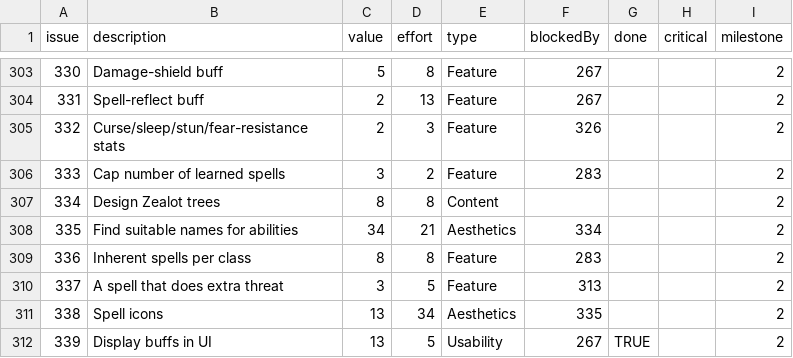
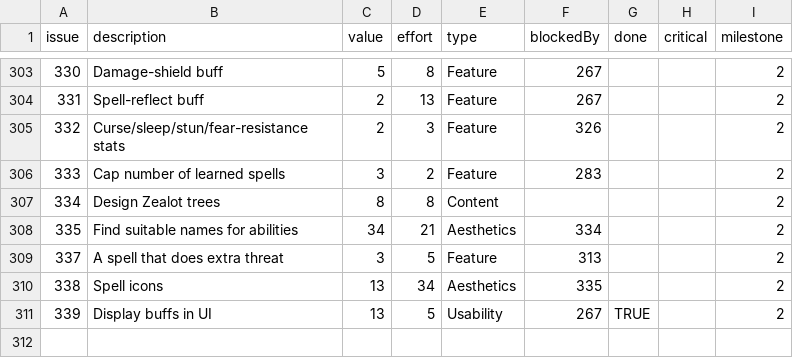
Before and after one commit to timgurto/Hellas, a CSV file: doc/backlog/backlog.csv, drawn as a sheet; only a part is shown, gaps mark what is left out.

```diff
--- a/doc/backlog/backlog.csv
+++ b/doc/backlog/backlog.csv
@@ -308,3 +308,2 @@ issue,description,value,effort,type,blockedBy,done,critical,milestone
 335,Find suitable names for abilities,34,21,Aesthetics,334,,,2
-336,Inherent spells per class,8,8,Feature,283,,,2
 337,A spell that does extra threat,3,5,Feature,313,,,2
```
Also changed, not shown: 14 other files.
